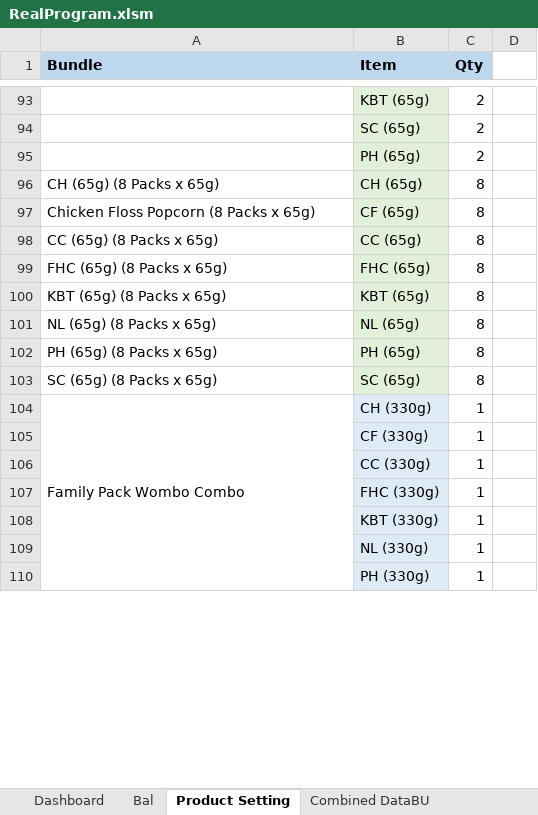
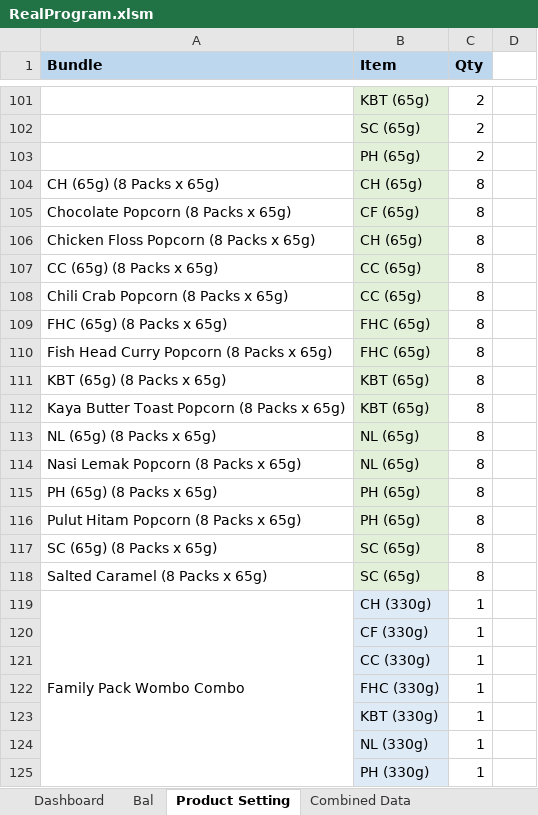
Before and after one commit to TKG-IT-team/Inventory-System, an Excel workbook: RealProgram.xlsm, sheet Product Setting, drawn as a sheet; only a part is shown, gaps mark what is left out; values as stored, in another font and other column widths than the file's, no borders; addresses are those after the commit; the diff covers the shown part only; the diff names each change by its address in the sheet, - before the commit and + after, or states it on an @@ line.

Commit message:
Update real data

```diff
--- a/RealProgram.xlsm (sheet Product Setting)
+++ b/RealProgram.xlsm (sheet Product Setting)
-sheet tab: Combined DataBU
+row 105: Chocolate Popcorn (8 Packs x 65g) | CF (65g) | 8
-B106 (Item): CF (65g)
+B106 (Item): CH (65g)
+row 108: Chili Crab Popcorn (8 Packs x 65g) | CC (65g) | 8
+row 110: Fish Head Curry Popcorn (8 Packs x 65g) | FHC (65g) | 8
+row 112: Kaya Butter Toast Popcorn (8 Packs x 65g) | KBT (65g) | 8
+row 114: Nasi Lemak Popcorn (8 Packs x 65g) | NL (65g) | 8
+row 116: Pulut Hitam Popcorn (8 Packs x 65g) | PH (65g) | 8
+row 118: Salted Caramel (8 Packs x 65g) | SC (65g) | 8
```
Also changed, not shown: 8 added rows and 17 edited cells elsewhere in this sheet, sheet Combined Data, sheet Bal, 2 other files.
